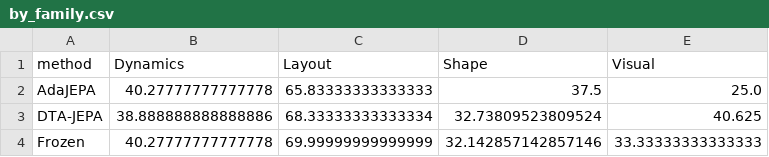
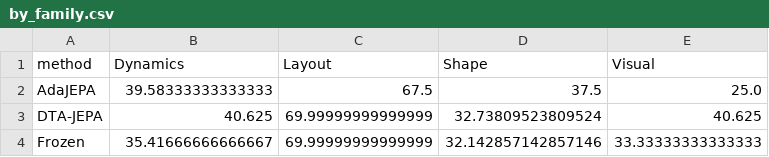
Before and after one commit to hf-jz/DTA-JEPA, a CSV file: results/by_family.csv, drawn as a sheet.

```diff
--- a/results/by_family.csv
+++ b/results/by_family.csv
@@ -1,4 +1,4 @@
 method,Dynamics,Layout,Shape,Visual
-AdaJEPA,40.27777777777778,65.83333333333333,37.5,25.0
-DTA-JEPA,38.888888888888886,68.33333333333334,32.73809523809524,40.625
-Frozen,40.27777777777778,69.99999999999999,32.142857142857146,33.33333333333333
+AdaJEPA,39.58333333333333,67.5,37.5,25.0
+DTA-JEPA,40.625,69.99999999999999,32.73809523809524,40.625
+Frozen,35.41666666666667,69.99999999999999,32.142857142857146,33.33333333333333
```
Also changed, not shown: results/per_condition.csv, 30 other files.
